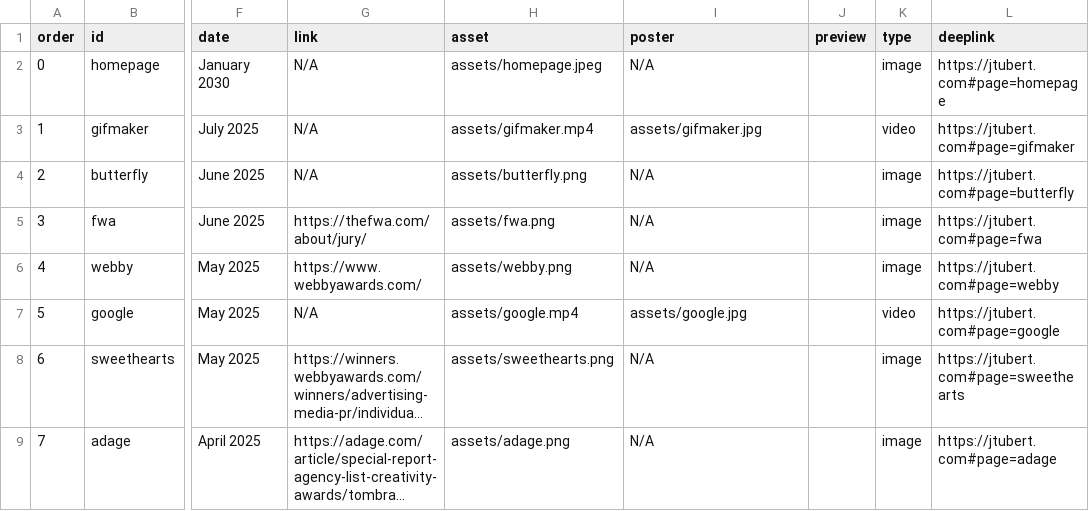
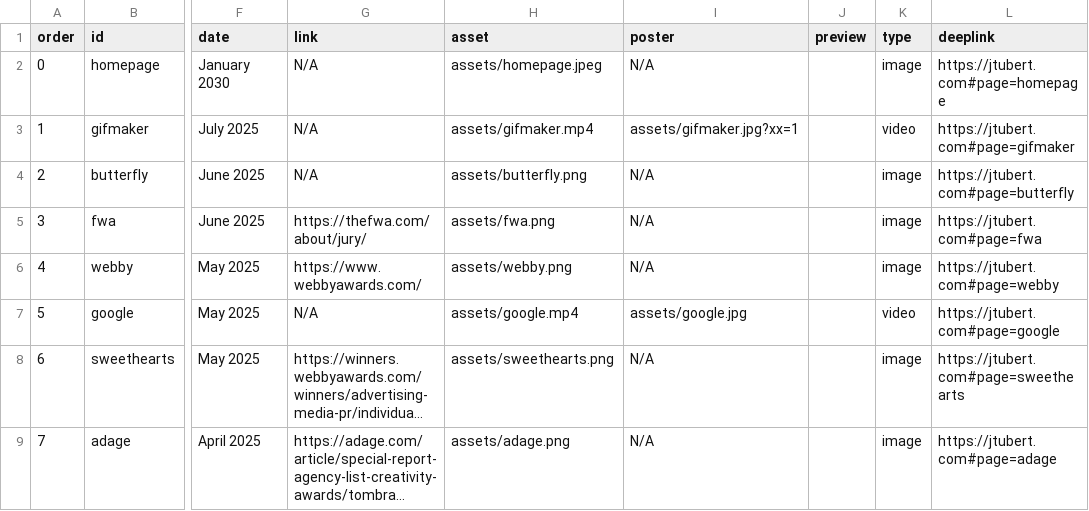
Before and after one commit to jtubert/jtubert.github.io, a CSV file: _data/stories.csv, drawn as a sheet; only a part is shown, gaps mark what is left out; long unchanged cells end in …; the diff names each change by its address in the sheet, - before the commit and + after, or states it on an @@ line.

```diff
--- a/_data/stories.csv
+++ b/_data/stories.csv
-I3 (poster): assets/gifmaker.jpg
+I3 (poster): assets/gifmaker.jpg?xx=1
```
Also changed, not shown: 3 other files.
